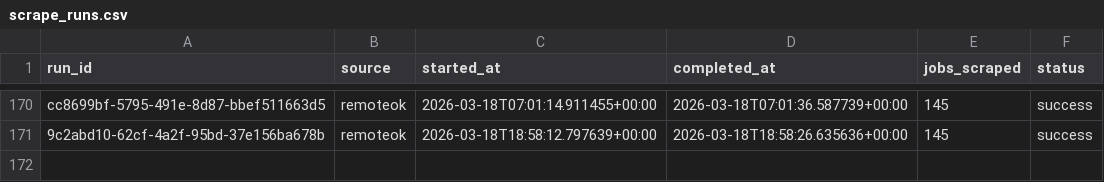
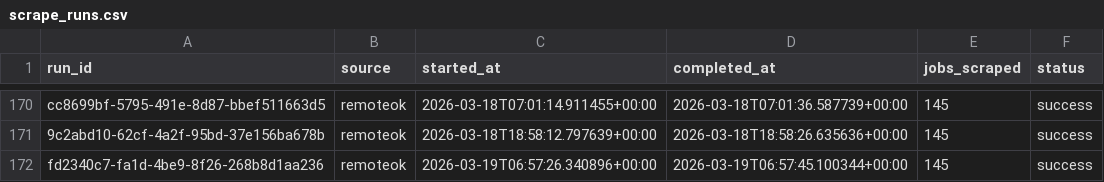
Before and after one commit to tanprabhu/job-market-pulse, a CSV file: data/meta/scrape_runs.csv, drawn as a sheet; only a part is shown, gaps mark what is left out.

```diff
--- a/data/meta/scrape_runs.csv
+++ b/data/meta/scrape_runs.csv
@@ -171 +171,2 @@ cc8699bf-5795-491e-8d87-bbef511663d5,remoteok,2026-03-18T07:01:14.911455+00:00,2
 9c2abd10-62cf-4a2f-95bd-37e156ba678b,remoteok,2026-03-18T18:58:12.797639+00:00,2026-03-18T18:58:26.635636+00:00,145,success
+fd2340c7-fa1d-4be9-8f26-268b8d1aa236,remoteok,2026-03-19T06:57:26.340896+00:00,2026-03-19T06:57:45.100344+00:00,145,success
```
Also changed, not shown: data/processed/data_clean.csv, data/processed/run_job_info.csv, 1 other file.
